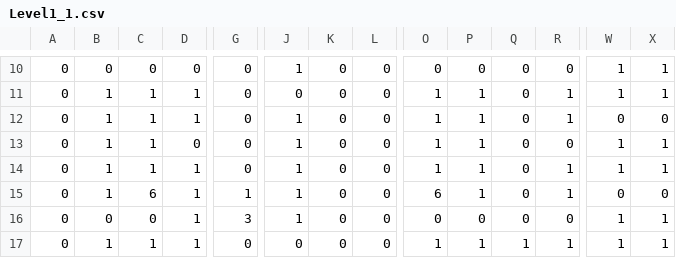
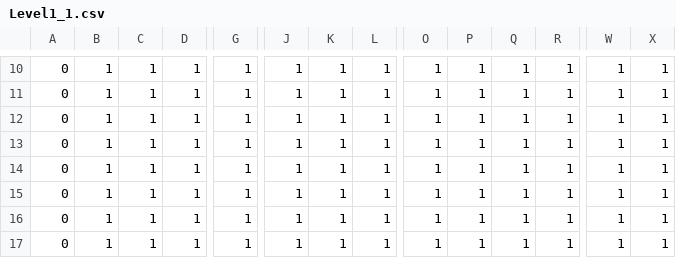
Before and after one commit to StudioProject4/SP4, a CSV file: SP4/Debug/Level1_1.csv, drawn as a sheet; only a part is shown, gaps mark what is left out; the diff covers the shown part only; the diff names each change by its address in the sheet, - before the commit and + after, or states it on an @@ line.

```diff
--- a/SP4/Debug/Level1_1.csv
+++ b/SP4/Debug/Level1_1.csv
-B10: 0
+B10: 1
-C10: 0
+C10: 1
-D10: 0
+D10: 1
-G10:G14: 0
+G10:G14: 1
-K10:K17: 0
+K10:K17: 1
-L10:L17: 0
+L10:L17: 1
-O10: 0
+O10: 1
-P10: 0
+P10: 1
-Q10:Q16: 0
+Q10:Q16: 1
-R10: 0
+R10: 1
-J11: 0
+J11: 1
-W12: 0
+W12: 1
-X12: 0
+X12: 1
-D13: 0
+D13: 1
-R13: 0
+R13: 1
-C15: 6
+C15: 1
-O15: 6
+O15: 1
-W15: 0
+W15: 1
-X15: 0
+X15: 1
-B16: 0
+B16: 1
-C16: 0
+C16: 1
-G16: 3
+G16: 1
-O16: 0
+O16: 1
-P16: 0
+P16: 1
-R16: 0
+R16: 1
-G17: 0
+G17: 1
-J17: 0
+J17: 1
```
Also changed, not shown: 70 edited cells elsewhere in this file, 8 other files.
